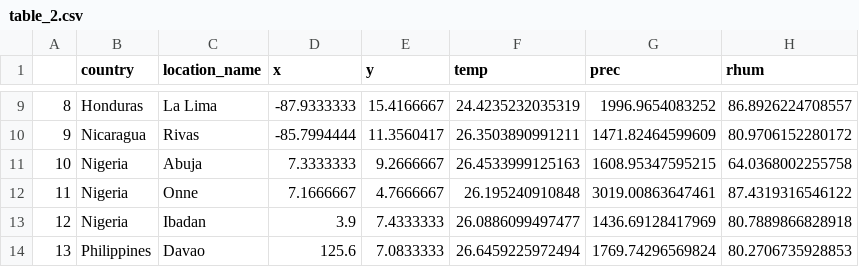
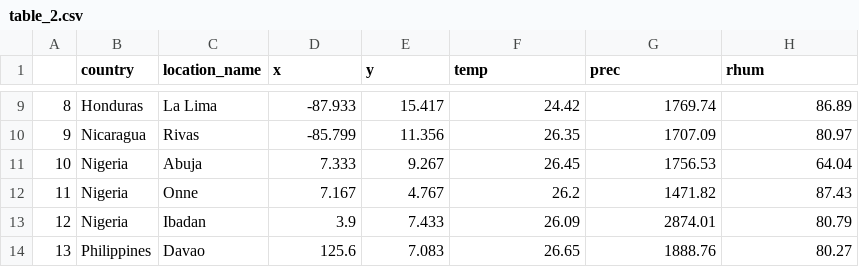
Before and after one commit to AgrDataSci/Data_Synthesis_Musa_Trials_BLSD, a CSV file: output/table_2.csv, drawn as a sheet; only a part is shown, gaps mark what is left out; the diff covers the shown part only.

```diff
--- a/output/table_2.csv
+++ b/output/table_2.csv
@@ -9,6 +9,6 @@
-"8","Honduras","La Lima",-87.9333333,15.4166667,24.4235232035319,1996.9654083252,86.8926224708557
-"9","Nicaragua","Rivas",-85.7994444,11.3560417,26.3503890991211,1471.82464599609,80.9706152280172
-"10","Nigeria","Abuja",7.3333333,9.2666667,26.4533999125163,1608.95347595215,64.0368002255758
-"11","Nigeria","Onne",7.1666667,4.7666667,26.195240910848,3019.00863647461,87.4319316546122
-"12","Nigeria","Ibadan",3.9,7.4333333,26.0886099497477,1436.69128417969,80.7889866828918
-"13","Philippines","Davao",125.6,7.0833333,26.6459225972494,1769.74296569824,80.2706735928853
+"8","Honduras","La Lima",-87.933,15.417,24.42,1769.74,86.89
+"9","Nicaragua","Rivas",-85.799,11.356,26.35,1707.09,80.97
+"10","Nigeria","Abuja",7.333,9.267,26.45,1756.53,64.04
+"11","Nigeria","Onne",7.167,4.767,26.2,1471.82,87.43
+"12","Nigeria","Ibadan",3.9,7.433,26.09,2874.01,80.79
+"13","Philippines","Davao",125.6,7.083,26.65,1888.76,80.27
```
Also changed, not shown: 72 edited cells elsewhere in this file, output/variable_x_trial.csv, 9 other files.
